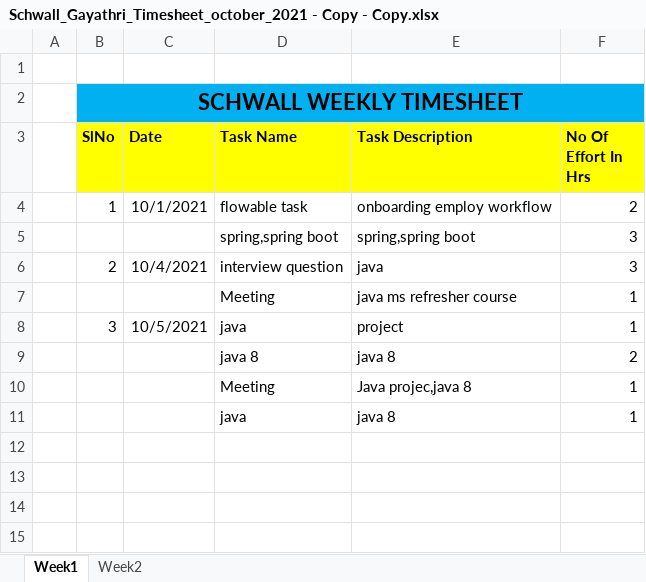
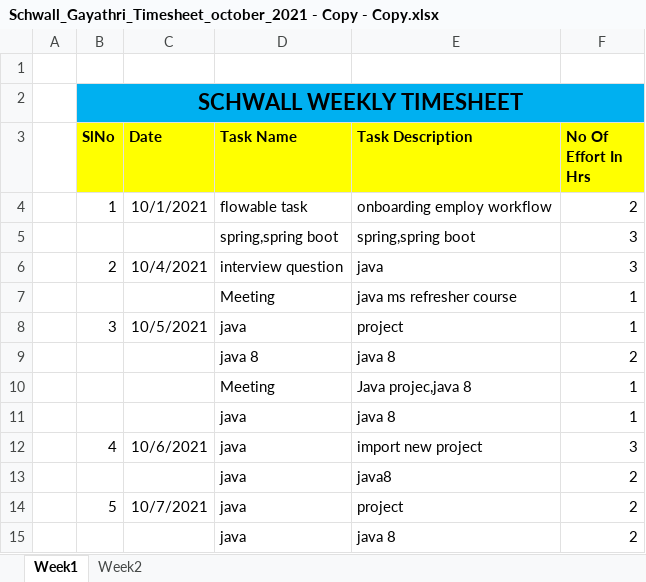
Before and after one commit to Surge-Technology/JavaTraining-Batch1, an Excel workbook: Gayathri/Timesheet/Schwall_Gayathri_Timesheet_october_2021 - Copy - Copy.xlsx, sheet Week1, drawn as a sheet; values as stored, in another font and other column widths than the file's, no borders; the diff names each change by its address in the sheet, - before the commit and + after, or states it on an @@ line.

Commit message:
Update Schwall_Gayathri_Timesheet_october_2021 - Copy - Copy.xlsx

```diff
--- a/Gayathri/Timesheet/Schwall_Gayathri_Timesheet_october_2021 - Copy - Copy.xlsx (sheet Week1)
+++ b/Gayathri/Timesheet/Schwall_Gayathri_Timesheet_october_2021 - Copy - Copy.xlsx (sheet Week1)
+row 12:  | 4 | 10/6/2021 | java | import new project | 3
+row 13:  |  |  | java | java8 | 2
+row 14:  | 5 | 10/7/2021 | java | project | 2
+row 15:  |  |  | java | java 8 | 2
```
